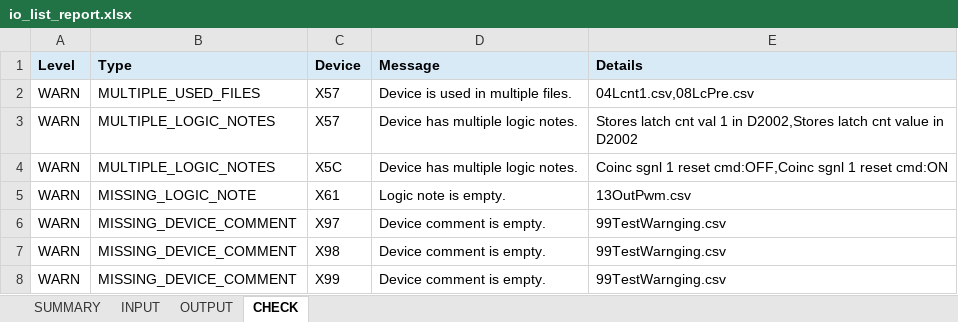
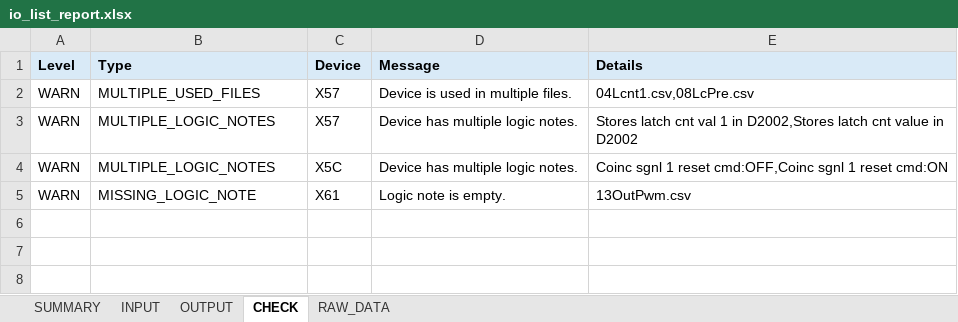
Before and after one commit to shw98-jp/gxworks2-io-list-lab, an Excel workbook: output/io_list_report.xlsx, sheet CHECK, drawn as a sheet; values as stored, in another font and other column widths than the file's, no borders; the diff names each change by its address in the sheet, - before the commit and + after, or states it on an @@ line.

Commit message:
feat: add raw data sheet and refresh project docs

```diff
--- a/output/io_list_report.xlsx (sheet CHECK)
+++ b/output/io_list_report.xlsx (sheet CHECK)
+sheet tab: RAW_DATA
-row 6: WARN | MISSING_DEVICE_COMMENT | X97 | Device comment is empty. | 99TestWarnging.csv
-row 7: WARN | MISSING_DEVICE_COMMENT | X98 | Device comment is empty. | 99TestWarnging.csv
-row 8: WARN | MISSING_DEVICE_COMMENT | X99 | Device comment is empty. | 99TestWarnging.csv
```
Also changed, not shown: sheet INPUT, sheet SUMMARY, 8 other files.
